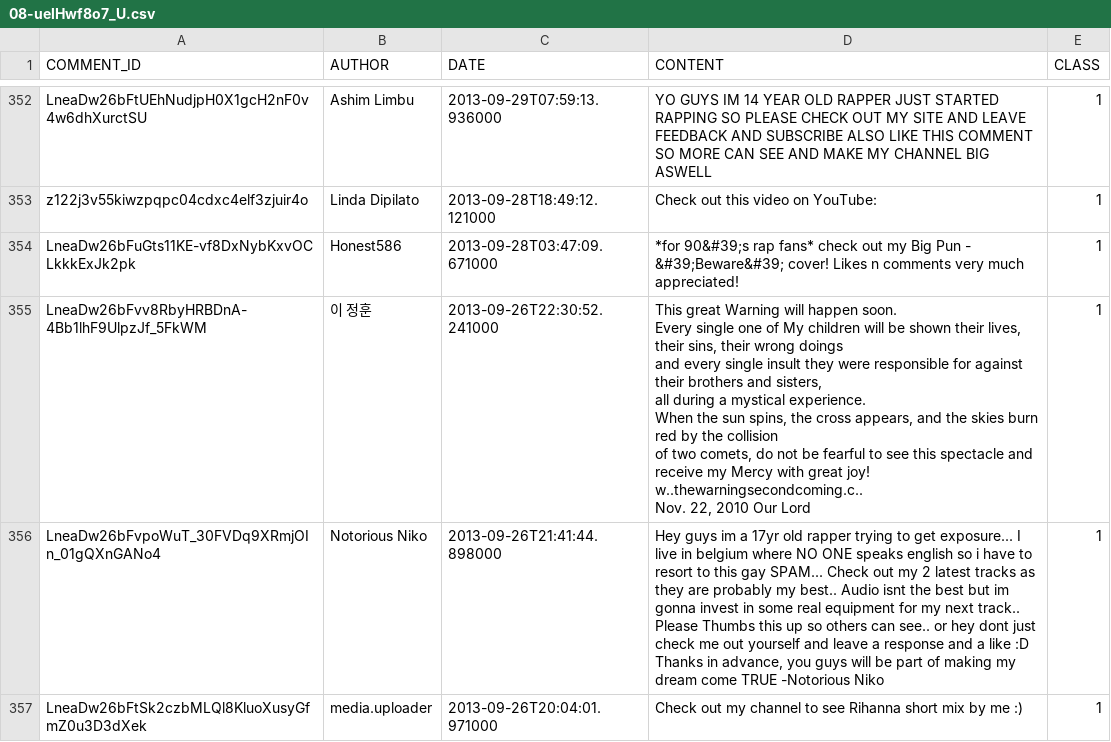
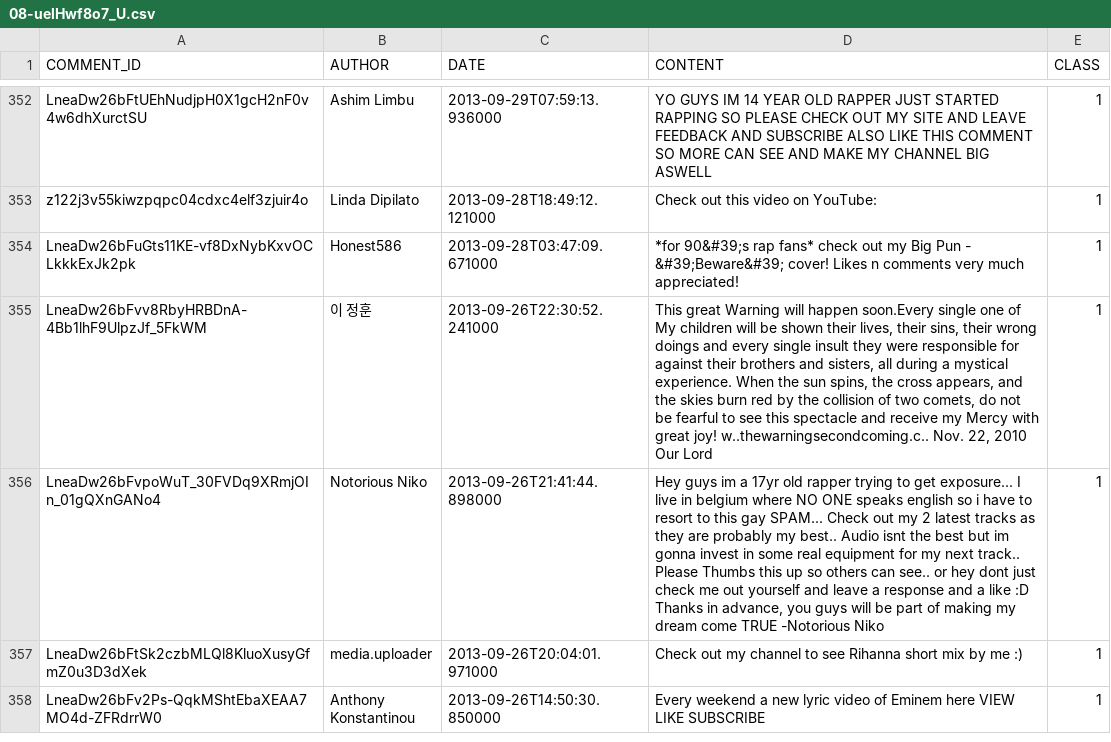
Before and after one commit to tuliocasagrande/youtube-spam-experiment, a CSV file: data_csv/08-uelHwf8o7_U.csv, drawn as a sheet; only a part is shown, gaps mark what is left out; the shorter side is filled out with more unchanged rows.

Commit message:
Fix split dataset 08

```diff
--- a/data_csv/08-uelHwf8o7_U.csv
+++ b/data_csv/08-uelHwf8o7_U.csv
@@ -354,19 +354,3 @@ z122j3v55kiwzpqpc04cdxc4elf3zjuir4o,Linda Dipilato,2013-09-28T18:49:12.121000,Ch
 LneaDw26bFuGts11KE-vf8DxNybKxvOCLkkkExJk2pk,Honest586,2013-09-28T03:47:09.671000,*for 90&#39;s rap fans*  check out my Big Pun - &#39;Beware&#39; cover!  Likes n comments very much appreciated!,1
-LneaDw26bFvv8RbyHRBDnA-4Bb1lhF9UlpzJf_5FkWM,이 정훈,2013-09-26T22:30:52.241000,"This great Warning will happen soon.
-
- Every single one of My children will be shown their lives, their sins, their wrong doings
-
- and every single insult they were responsible for against their brothers and sisters,
-
- all during a mystical experience.
-
- When the sun spins, the cross appears, and the skies burn red by the collision
-
- of two comets, do not be fearful to see this spectacle and receive my Mercy with great joy!
-
- w..thewarningsecondcoming.c..
-
- Nov. 22, 2010 Our Lord
-
- ",1
+LneaDw26bFvv8RbyHRBDnA-4Bb1lhF9UlpzJf_5FkWM,이 정훈,2013-09-26T22:30:52.241000,"This great Warning will happen soon.Every single one of My children will be shown their lives, their sins, their wrong doings and every single insult they were responsible for against their brothers and sisters, all during a mystical experience. When the sun spins, the cross appears, and the skies burn red by the collision of two comets, do not be fearful to see this spectacle and receive my Mercy with great joy! w..thewarningsecondcoming.c.. Nov. 22, 2010 Our Lord",1
 LneaDw26bFvpoWuT_30FVDq9XRmjOIn_01gQXnGANo4,Notorious Niko,2013-09-26T21:41:44.898000,"Hey guys im a 17yr old rapper trying to get exposure... I live in belgium where NO ONE speaks english so i have to resort to this gay SPAM...  Check out my 2 latest tracks as they are probably my best.. Audio isnt the best but im gonna invest in some real equipment for my next track..  Please Thumbs this up so others can see.. or hey dont just check me out yourself and leave a response and a like :D  Thanks in advance, you guys will be part of making my dream come TRUE   -Notorious Niko ",1
```
Also changed, not shown: 2 other files.
